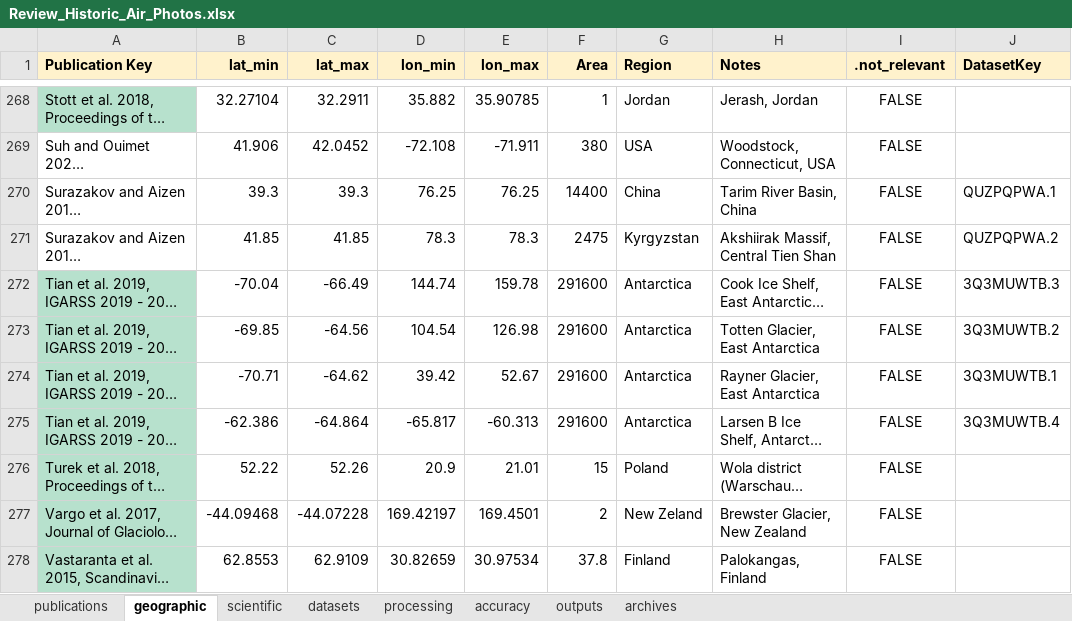
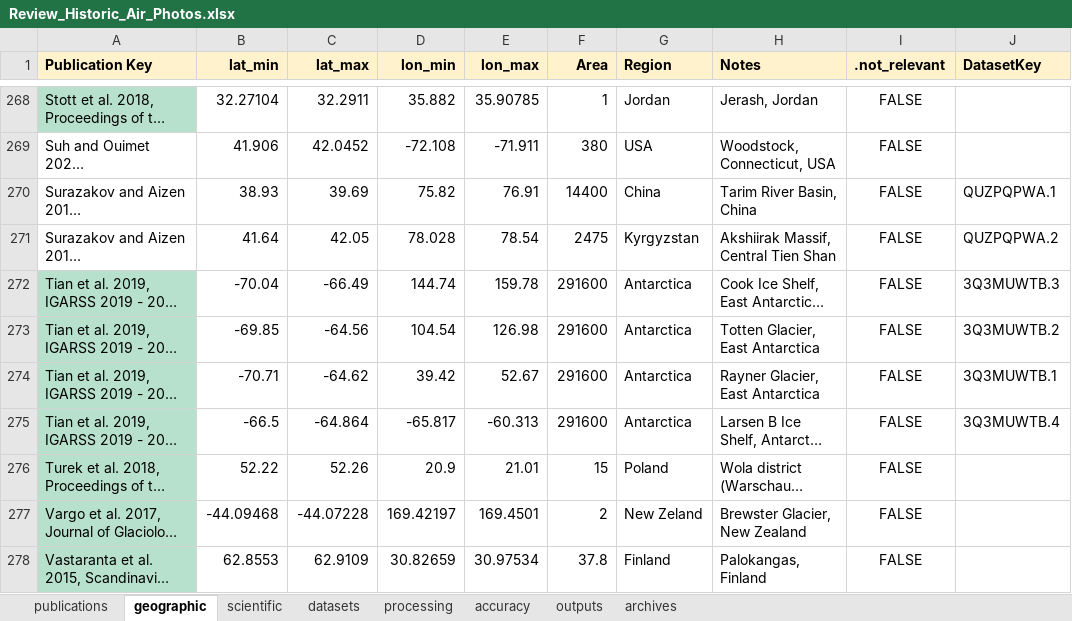
Before and after one commit to RSE-UZH/historic_air_photos, an Excel workbook: data/Review_Historic_Air_Photos.xlsx, sheet geographic, drawn as a sheet; only a part is shown, gaps mark what is left out; long unchanged cells end in …; values as stored, in another font and other column widths than the file's, no borders; charts and pictures and conditional formats not drawn; the diff covers the shown part only; the diff names each change by its address in the sheet, - before the commit and + after, or states it on an @@ line.

Commit message:
update/fix study area geometries

```diff
--- a/data/Review_Historic_Air_Photos.xlsx (sheet geographic)
+++ b/data/Review_Historic_Air_Photos.xlsx (sheet geographic)
-B270 (lat_min): 39.3
+B270 (lat_min): 38.93
-C270 (lat_max): 39.3
+C270 (lat_max): 39.69
-D270 (lon_min): 76.25
+D270 (lon_min): 75.82
-E270 (lon_max): 76.25
+E270 (lon_max): 76.91
-B271 (lat_min): 41.85
+B271 (lat_min): 41.64
-C271 (lat_max): 41.85
+C271 (lat_max): 42.05
-D271 (lon_min): 78.3
+D271 (lon_min): 78.028
-E271 (lon_max): 78.3
+E271 (lon_max): 78.54
-B275 (lat_min): -62.386
+B275 (lat_min): -66.5
```
Also changed, not shown: 1 added row and 170 edited cells elsewhere in this sheet, formulas that keep their value.
